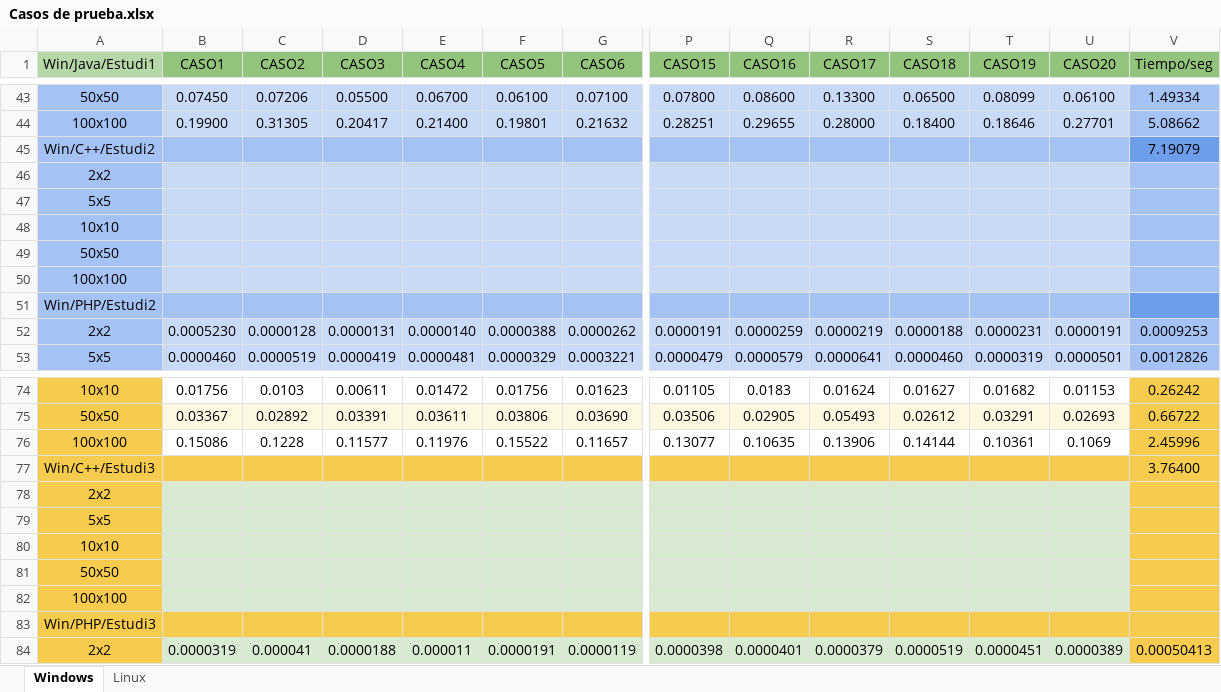
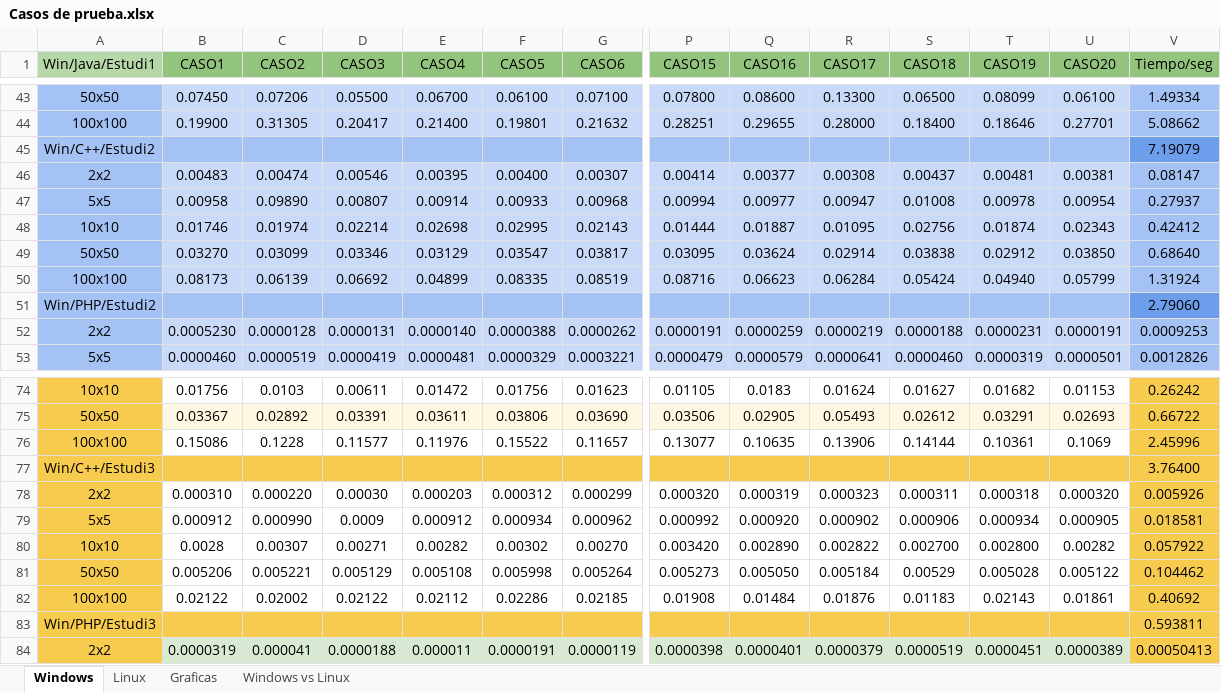
Before and after one commit to Joellizarazo1151874/TareaAnalis, an Excel workbook: Casos de prueba.xlsx, sheet Windows, drawn as a sheet; only a part is shown, gaps mark what is left out; values as stored, in another font and other column widths than the file's, no borders; charts and pictures and table styles not drawn; removed rows and columns are numbered as before the commit, all else as after; rows hold the shown columns only; the diff covers the shown part only; the diff names each change by its address in the sheet, - before the commit and + after, or states it on an @@ line.

```diff
--- a/Casos de prueba.xlsx (sheet Windows)
+++ b/Casos de prueba.xlsx (sheet Windows)
+sheet tab: Graficas
+sheet tab: Windows vs Linux
-row 46: 2x2
-row 47: 5x5
-row 48: 10x10
-row 49: 50x50
-row 50: 100x100
+row 46: 2x2 | 0.00483 | 0.00474 | 0.00546 | 0.00395 | 0.00400 | 0.00307 | 0.00414 | 0.00377 | 0.00308 | 0.00437 | 0.00481 | 0.00381 | 0.08147
+row 47: 5x5 | 0.00958 | 0.09890 | 0.00807 | 0.00914 | 0.00933 | 0.00968 | 0.00994 | 0.00977 | 0.00947 | 0.01008 | 0.00978 | 0.00954 | 0.27937
+row 48: 10x10 | 0.01746 | 0.01974 | 0.02214 | 0.02698 | 0.02995 | 0.02143 | 0.01444 | 0.01887 | 0.01095 | 0.02756 | 0.01874 | 0.02343 | 0.42412
+row 49: 50x50 | 0.03270 | 0.03099 | 0.03346 | 0.03129 | 0.03547 | 0.03817 | 0.03095 | 0.03624 | 0.02914 | 0.03838 | 0.02912 | 0.03850 | 0.68640
+row 50: 100x100 | 0.08173 | 0.06139 | 0.06692 | 0.04899 | 0.08335 | 0.08519 | 0.08716 | 0.06623 | 0.06284 | 0.05424 | 0.04940 | 0.05799 | 1.31924
-V51 (Tiempo/seg): (empty)
+V51 (Tiempo/seg): 2.79060
-row 78: 2x2
-row 79: 5x5
-row 80: 10x10
-row 81: 50x50
-row 82: 100x100
+row 78: 2x2 | 0.000310 | 0.000220 | 0.00030 | 0.000203 | 0.000312 | 0.000299 | 0.000320 | 0.000319 | 0.000323 | 0.000311 | 0.000318 | 0.000320 | 0.005926
+row 79: 5x5 | 0.000912 | 0.000990 | 0.0009 | 0.000912 | 0.000934 | 0.000962 | 0.000992 | 0.000920 | 0.000902 | 0.000906 | 0.000934 | 0.000905 | 0.018581
+row 80: 10x10 | 0.0028 | 0.00307 | 0.00271 | 0.00282 | 0.00302 | 0.00270 | 0.003420 | 0.002890 | 0.002822 | 0.002700 | 0.002800 | 0.00282 | 0.057922
+row 81: 50x50 | 0.005206 | 0.005221 | 0.005129 | 0.005108 | 0.005998 | 0.005264 | 0.005273 | 0.005050 | 0.005184 | 0.00529 | 0.005028 | 0.005122 | 0.104462
+row 82: 100x100 | 0.02122 | 0.02002 | 0.02122 | 0.02112 | 0.02286 | 0.02185 | 0.01908 | 0.01484 | 0.01876 | 0.01183 | 0.02143 | 0.01861 | 0.40692
-V83 (Tiempo/seg): (empty)
+V83 (Tiempo/seg): 0.593811
```
Also changed, not shown: 10 added rows, 10 removed rows, 4 edited cells and cell formats elsewhere in this sheet, sheet Linux, charts or pictures.
